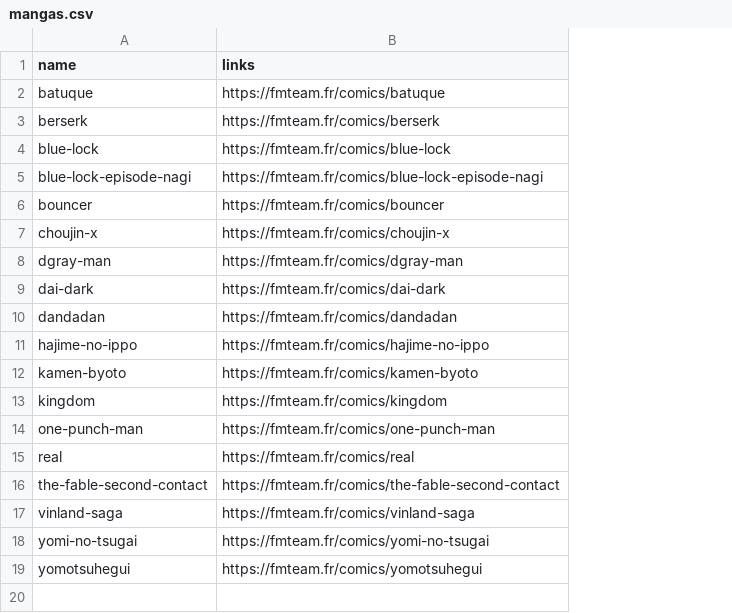
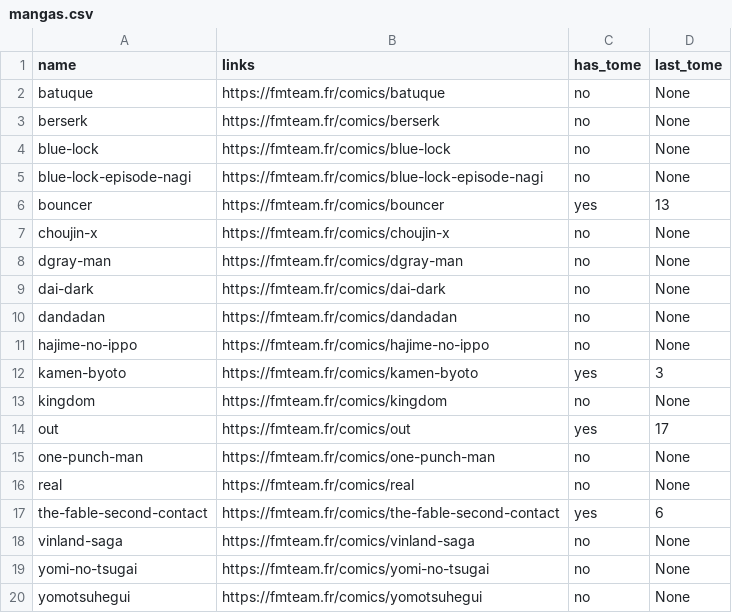
Before and after one commit to CAprogs/PandaScan, a CSV file: PandaScan/websites/fmteam.fr/datas/mangas.csv, drawn as a sheet; the diff names each change by its address in the sheet, - before the commit and + after, or states it on an @@ line.

```diff
--- a/PandaScan/websites/fmteam.fr/datas/mangas.csv
+++ b/PandaScan/websites/fmteam.fr/datas/mangas.csv
+column C (has_tome), rows 2-13: no | no | no | no | yes | no | no | no | no | no | yes | no; rows 15-20: no | no | yes | no | no | no
+column D (last_tome), rows 2-13: None | None | None | None | 13 | None | None | None | None | None | 3 | None; rows 15-20: None | None | 6 | None | None | None
+row 14: out | https://fmteam.fr/comics/out | yes | 17
```
Also changed, not shown: PandaScan/websites/lelscans.net/datas/mangas.csv, PandaScan/websites/scantrad-vf/datas/mangas.csv, 15 other files.
